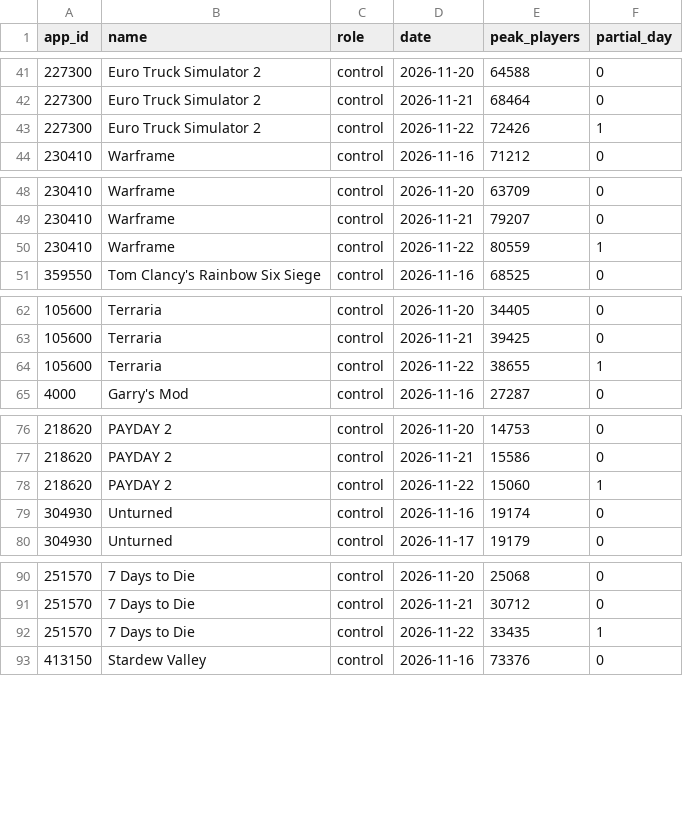
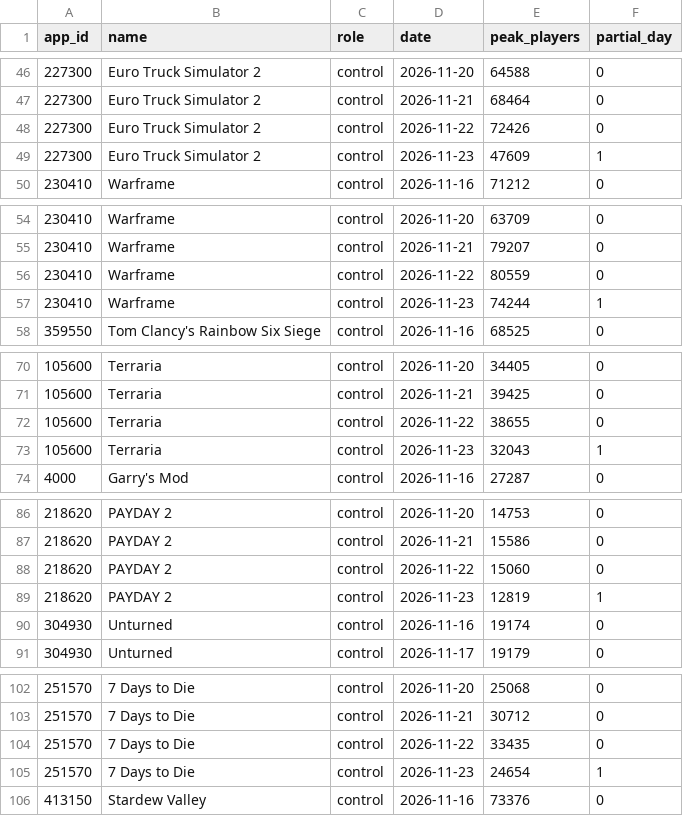
Before and after one commit to iannh10/gtavi_effect, a CSV file: data/post/panel_daily_peak_post.csv, drawn as a sheet; only a part is shown, gaps mark what is left out; addresses are those after the commit; the diff covers the shown part only; the diff names each change by its address in the sheet, - before the commit and + after, or states it on an @@ line.

```diff
--- a/data/post/panel_daily_peak_post.csv
+++ b/data/post/panel_daily_peak_post.csv
-F48 (partial_day): 1
+F48 (partial_day): 0
+row 49: 227300 | Euro Truck Simulator 2 | control | 2026-11-23 | 47609 | 1
-F56 (partial_day): 1
+F56 (partial_day): 0
+row 57: 230410 | Warframe | control | 2026-11-23 | 74244 | 1
-F72 (partial_day): 1
+F72 (partial_day): 0
+row 73: 105600 | Terraria | control | 2026-11-23 | 32043 | 1
-F88 (partial_day): 1
+F88 (partial_day): 0
+row 89: 218620 | PAYDAY 2 | control | 2026-11-23 | 12819 | 1
-F104 (partial_day): 1
+F104 (partial_day): 0
+row 105: 251570 | 7 Days to Die | control | 2026-11-23 | 24654 | 1
```
Also changed, not shown: 15 added rows and 22 edited cells elsewhere in this file, outputs/dashboard/tracker.csv, outputs/tracker/daily_gaps.csv.
